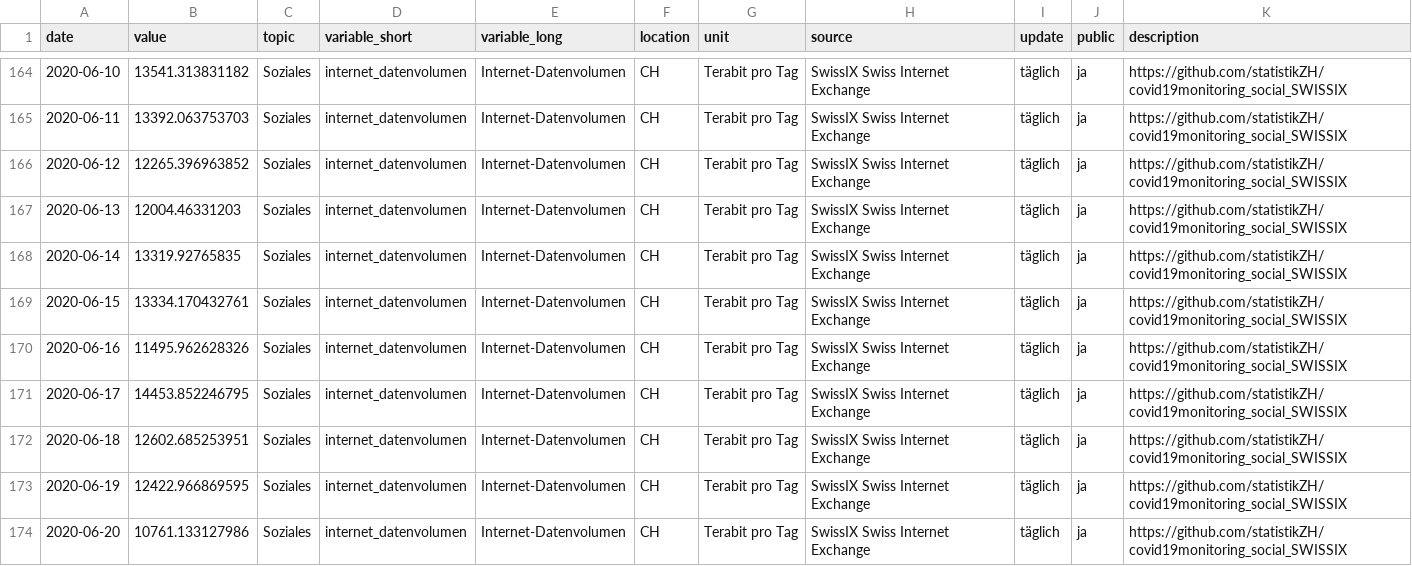
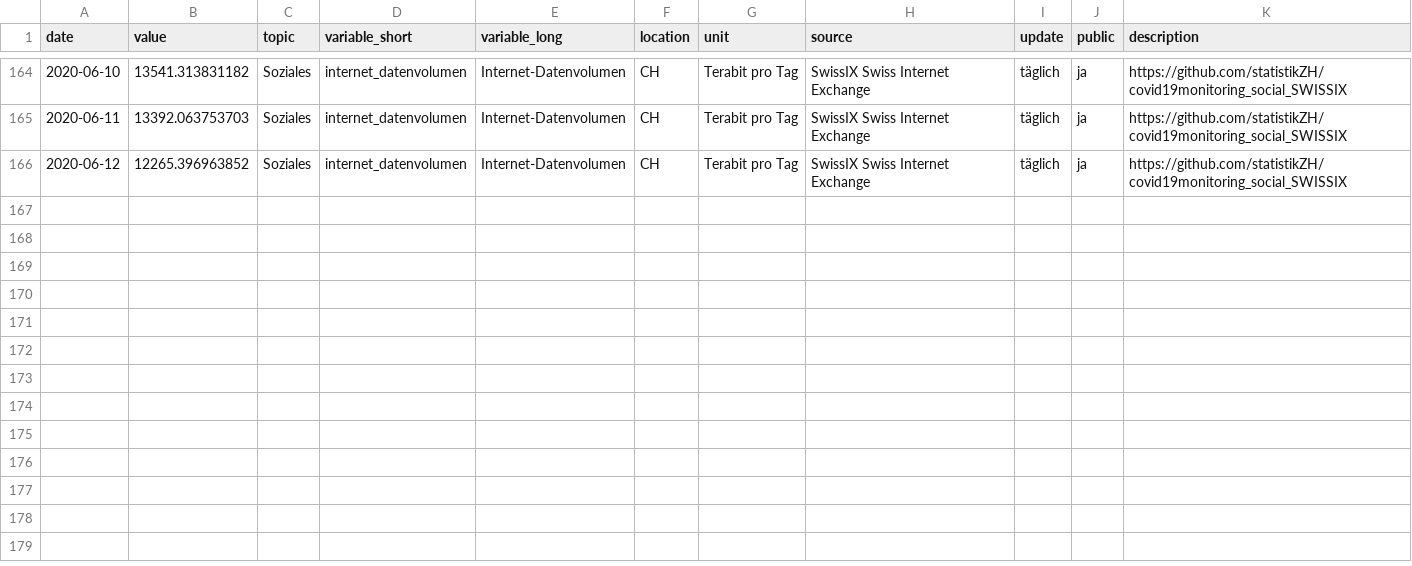
Before and after one commit to statistikZH/covid19monitoring_social_SWISSIX, a CSV file: Social_SWISSIX.csv, drawn as a sheet; only a part is shown, gaps mark what is left out.

Commit message:
Update Social_SWISSIX.csv

```diff
--- a/Social_SWISSIX.csv
+++ b/Social_SWISSIX.csv
@@ -166,9 +166 @@
 2020-06-12,12265.396963852,"Soziales","internet_datenvolumen","Internet-Datenvolumen","CH","Terabit pro Tag","SwissIX Swiss Internet Exchange","täglich","ja","https://github.com/statistikZH/covid19monitoring_social_SWISSIX"
-2020-06-13,12004.46331203,"Soziales","internet_datenvolumen","Internet-Datenvolumen","CH","Terabit pro Tag","SwissIX Swiss Internet Exchange","täglich","ja","https://github.com/statistikZH/covid19monitoring_social_SWISSIX"
-2020-06-14,13319.92765835,"Soziales","internet_datenvolumen","Internet-Datenvolumen","CH","Terabit pro Tag","SwissIX Swiss Internet Exchange","täglich","ja","https://github.com/statistikZH/covid19monitoring_social_SWISSIX"
-2020-06-15,13334.170432761,"Soziales","internet_datenvolumen","Internet-Datenvolumen","CH","Terabit pro Tag","SwissIX Swiss Internet Exchange","täglich","ja","https://github.com/statistikZH/covid19monitoring_social_SWISSIX"
-2020-06-16,11495.962628326,"Soziales","internet_datenvolumen","Internet-Datenvolumen","CH","Terabit pro Tag","SwissIX Swiss Internet Exchange","täglich","ja","https://github.com/statistikZH/covid19monitoring_social_SWISSIX"
-2020-06-17,14453.852246795,"Soziales","internet_datenvolumen","Internet-Datenvolumen","CH","Terabit pro Tag","SwissIX Swiss Internet Exchange","täglich","ja","https://github.com/statistikZH/covid19monitoring_social_SWISSIX"
-2020-06-18,12602.685253951,"Soziales","internet_datenvolumen","Internet-Datenvolumen","CH","Terabit pro Tag","SwissIX Swiss Internet Exchange","täglich","ja","https://github.com/statistikZH/covid19monitoring_social_SWISSIX"
-2020-06-19,12422.966869595,"Soziales","internet_datenvolumen","Internet-Datenvolumen","CH","Terabit pro Tag","SwissIX Swiss Internet Exchange","täglich","ja","https://github.com/statistikZH/covid19monitoring_social_SWISSIX"
-2020-06-20,10761.133127986,"Soziales","internet_datenvolumen","Internet-Datenvolumen","CH","Terabit pro Tag","SwissIX Swiss Internet Exchange","täglich","ja","https://github.com/statistikZH/covid19monitoring_social_SWISSIX"
```
